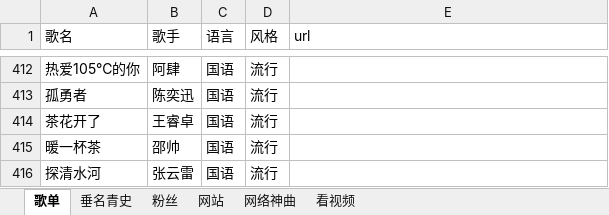
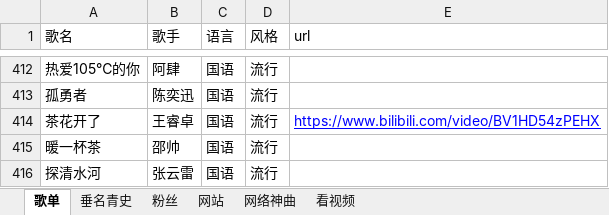
Before and after one commit to SeanMWX/QQZhu, an Excel workbook: tools/input.xlsx, sheet 歌单, drawn as a sheet; only a part is shown, gaps mark what is left out; values as stored, in another font and other column widths than the file's, no borders; the diff covers the shown part only; the diff names each change by its address in the sheet, - before the commit and + after, or states it on an @@ line.

```diff
--- a/tools/input.xlsx (sheet 歌单)
+++ b/tools/input.xlsx (sheet 歌单)
-E414 (url): (empty)
+E414 (url): https://www.bilibili.com/video/BV1HD54zPEHX
```
Also changed, not shown: 8 added rows and 9 edited cells elsewhere in this sheet, sheet 网站, 7 other files.
